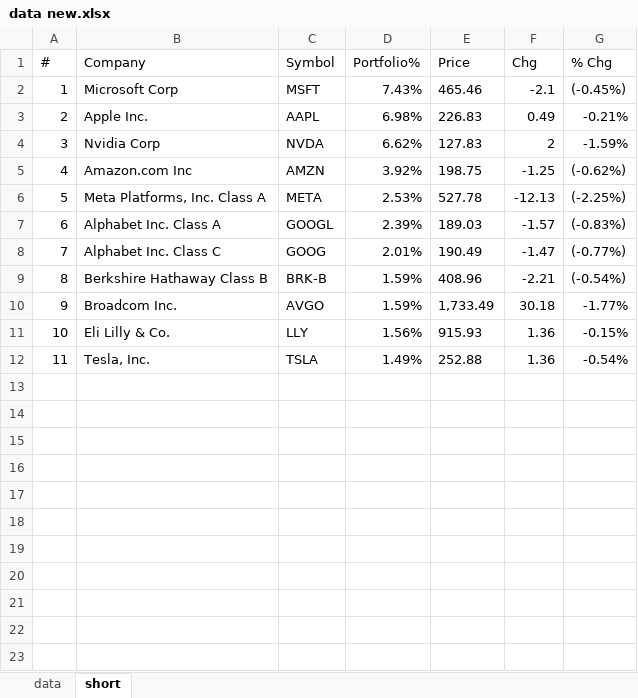
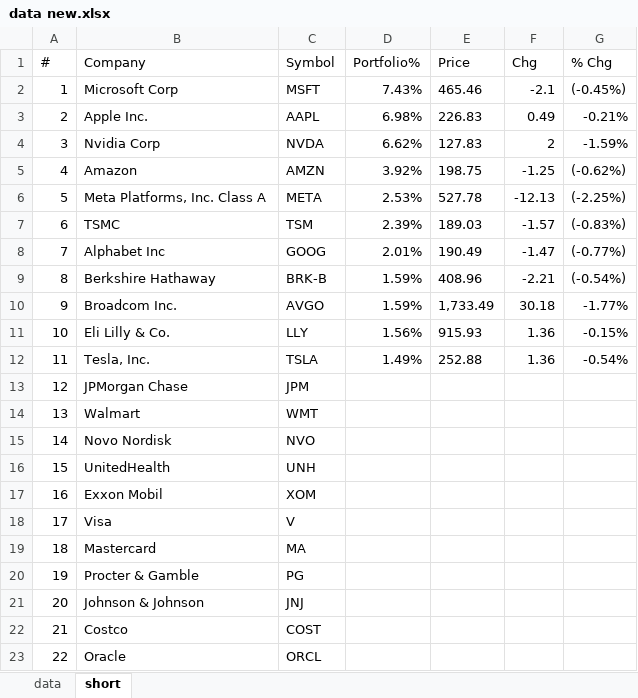
Before and after one commit to angel-musa/fortuna-2, an Excel workbook: data new.xlsx, sheet short, drawn as a sheet; only a part is shown; values as stored, in another font and other column widths than the file's, no borders; the diff covers the shown part only; the diff names each change by its address in the sheet, - before the commit and + after, or states it on an @@ line.

Commit message:
updated spreadsheet

```diff
--- a/data new.xlsx (sheet short)
+++ b/data new.xlsx (sheet short)
-B5 (Company): Amazon.com Inc
+B5 (Company): Amazon
-B7 (Company): Alphabet Inc. Class A
+B7 (Company): TSMC
-C7 (Symbol): GOOGL
+C7 (Symbol): TSM
-B8 (Company): Alphabet Inc. Class C
+B8 (Company): Alphabet Inc
-B9 (Company): Berkshire Hathaway Class B
+B9 (Company): Berkshire Hathaway
+row 13: 12 | JPMorgan Chase | JPM
+row 14: 13 | Walmart | WMT
+row 15: 14 | Novo Nordisk | NVO
+row 16: 15 | UnitedHealth | UNH
+row 17: 16 | Exxon Mobil | XOM
+row 18: 17 | Visa | V
+row 19: 18 | Mastercard | MA
+row 20: 19 | Procter & Gamble | PG
+row 21: 20 | Johnson & Johnson | JNJ
+row 22: 21 | Costco | COST
+row 23: 22 | Oracle | ORCL
```
Also changed, not shown: 18 added rows elsewhere in this sheet, sheet data.
